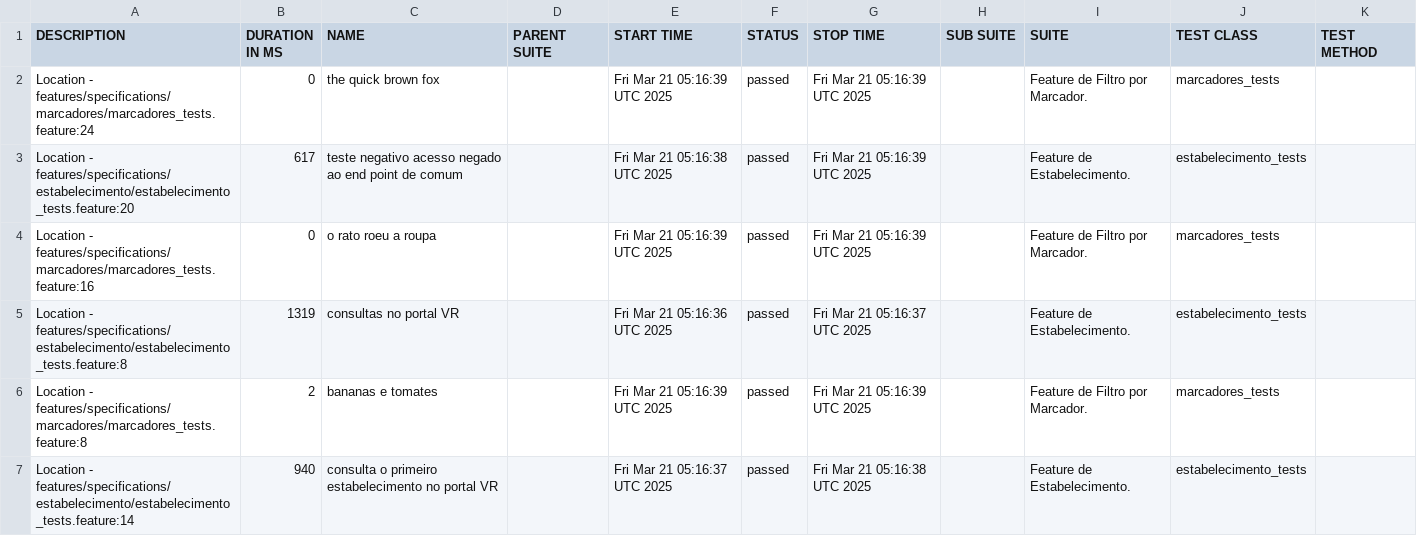
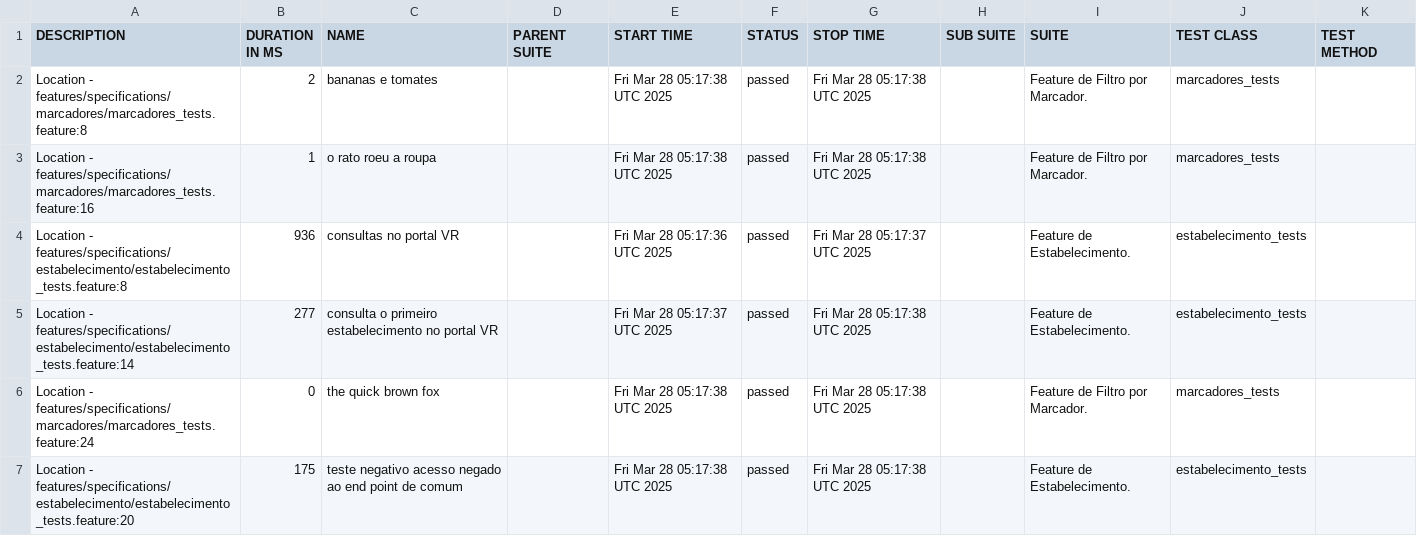
Before and after one commit to reinaldorossetti/cucumber_ruby_httparty, a CSV file: allure-report/data/suites.csv, drawn as a sheet.

```diff
--- a/allure-report/data/suites.csv
+++ b/allure-report/data/suites.csv
@@ -1,7 +1,7 @@
 "DESCRIPTION","DURATION IN MS","NAME","PARENT SUITE","START TIME","STATUS","STOP TIME","SUB SUITE","SUITE","TEST CLASS","TEST METHOD"
-"Location - features/specifications/marcadores/marcadores_tests.feature:24","0","the quick brown fox","","Fri Mar 21 05:16:39 UTC 2025","passed","Fri Mar 21 05:16:39 UTC 2025","","Feature de Filtro por Marcador.","marcadores_tests",""
-"Location - features/specifications/estabelecimento/estabelecimento_tests.feature:20","617","teste negativo acesso negado ao end point de comum","","Fri Mar 21 05:16:38 UTC 2025","passed","Fri Mar 21 05:16:39 UTC 2025","","Feature de Estabelecimento.","estabelecimento_tests",""
-"Location - features/specifications/marcadores/marcadores_tests.feature:16","0","o rato roeu a roupa","","Fri Mar 21 05:16:39 UTC 2025","passed","Fri Mar 21 05:16:39 UTC 2025","","Feature de Filtro por Marcador.","marcadores_tests",""
-"Location - features/specifications/estabelecimento/estabelecimento_tests.feature:8","1319","consultas no portal VR","","Fri Mar 21 05:16:36 UTC 2025","passed","Fri Mar 21 05:16:37 UTC 2025","","Feature de Estabelecimento.","estabelecimento_tests",""
-"Location - features/specifications/marcadores/marcadores_tests.feature:8","2","bananas e tomates","","Fri Mar 21 05:16:39 UTC 2025","passed","Fri Mar 21 05:16:39 UTC 2025","","Feature de Filtro por Marcador.","marcadores_tests",""
-"Location - features/specifications/estabelecimento/estabelecimento_tests.feature:14","940","consulta o primeiro estabelecimento no portal VR","","Fri Mar 21 05:16:37 UTC 2025","passed","Fri Mar 21 05:16:38 UTC 2025","","Feature de Estabelecimento.","estabelecimento_tests",""
+"Location - features/specifications/marcadores/marcadores_tests.feature:8","2","bananas e tomates","","Fri Mar 28 05:17:38 UTC 2025","passed","Fri Mar 28 05:17:38 UTC 2025","","Feature de Filtro por Marcador.","marcadores_tests",""
+"Location - features/specifications/marcadores/marcadores_tests.feature:16","1","o rato roeu a roupa","","Fri Mar 28 05:17:38 UTC 2025","passed","Fri Mar 28 05:17:38 UTC 2025","","Feature de Filtro por Marcador.","marcadores_tests",""
+"Location - features/specifications/estabelecimento/estabelecimento_tests.feature:8","936","consultas no portal VR","","Fri Mar 28 05:17:36 UTC 2025","passed","Fri Mar 28 05:17:37 UTC 2025","","Feature de Estabelecimento.","estabelecimento_tests",""
+"Location - features/specifications/estabelecimento/estabelecimento_tests.feature:14","277","consulta o primeiro estabelecimento no portal VR","","Fri Mar 28 05:17:37 UTC 2025","passed","Fri Mar 28 05:17:38 UTC 2025","","Feature de Estabelecimento.","estabelecimento_tests",""
+"Location - features/specifications/marcadores/marcadores_tests.feature:24","0","the quick brown fox","","Fri Mar 28 05:17:38 UTC 2025","passed","Fri Mar 28 05:17:38 UTC 2025","","Feature de Filtro por Marcador.","marcadores_tests",""
+"Location - features/specifications/estabelecimento/estabelecimento_tests.feature:20","175","teste negativo acesso negado ao end point de comum","","Fri Mar 28 05:17:38 UTC 2025","passed","Fri Mar 28 05:17:38 UTC 2025","","Feature de Estabelecimento.","estabelecimento_tests",""
```
Also changed, not shown: allure-report/data/behaviors.csv, 32 other files.
